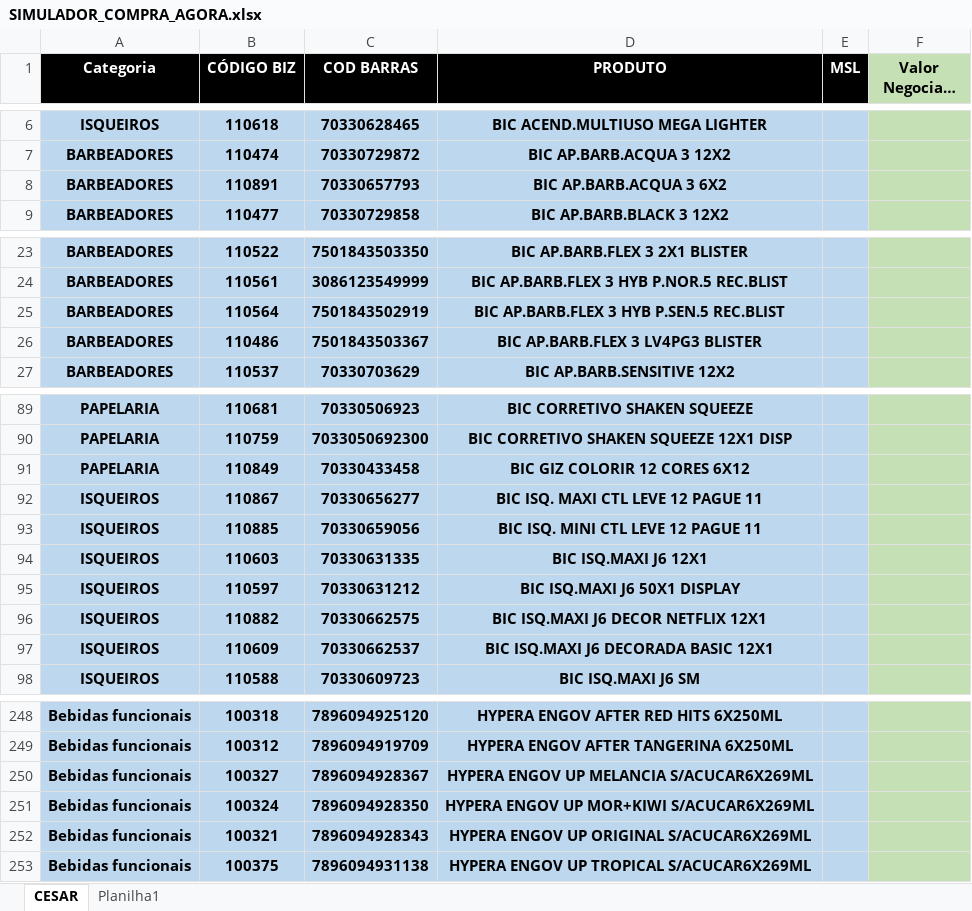
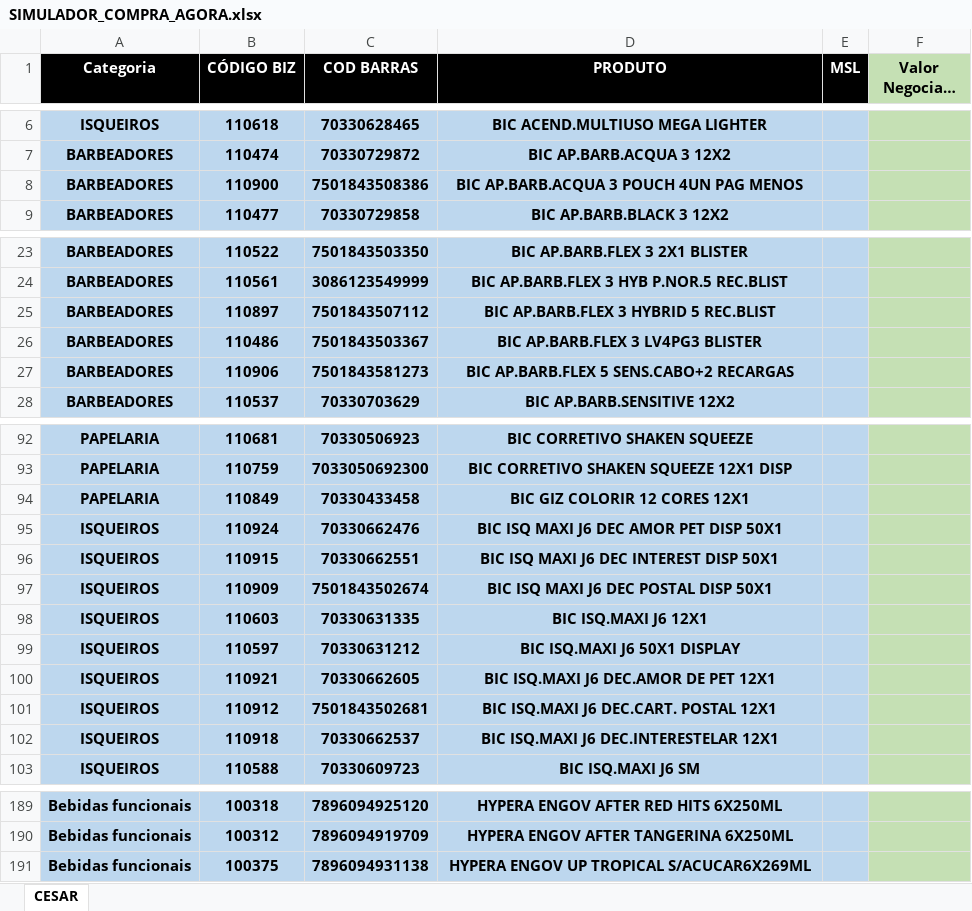
Before and after one commit to Rerimoura/apurainvestimentos_compra_agora, an Excel workbook: SIMULADOR_COMPRA_AGORA.xlsx, sheet CESAR, drawn as a sheet; only a part is shown, gaps mark what is left out; long unchanged cells end in …; values as stored, in another font and other column widths than the file's, no borders; conditional formats not drawn; removed rows and columns are numbered as before the commit, all else as after; the diff covers the shown part only; the diff names each change by its address in the sheet, - before the commit and + after, or states it on an @@ line.

```diff
--- a/SIMULADOR_COMPRA_AGORA.xlsx (sheet CESAR)
+++ b/SIMULADOR_COMPRA_AGORA.xlsx (sheet CESAR)
-sheet tab: Planilha1
-row 8: BARBEADORES | 110891 | 70330657793 | BIC AP.BARB.ACQUA 3 6X2
+row 8: BARBEADORES | 110900 | 7501843508386 | BIC AP.BARB.ACQUA 3 POUCH 4UN PAG MENOS
-row 25: BARBEADORES | 110564 | 7501843502919 | BIC AP.BARB.FLEX 3 HYB P.SEN.5 REC.BLIST
+row 25: BARBEADORES | 110897 | 7501843507112 | BIC AP.BARB.FLEX 3 HYBRID 5 REC.BLIST
+row 27: BARBEADORES | 110906 | 7501843581273 | BIC AP.BARB.FLEX 5 SENS.CABO+2 RECARGAS
-D94 (PRODUTO): BIC GIZ COLORIR 12 CORES 6X12
+D94 (PRODUTO): BIC GIZ COLORIR 12 CORES 12X1
-row 92: ISQUEIROS | 110867 | 70330656277 | BIC ISQ. MAXI CTL LEVE 12 PAGUE 11
-row 93: ISQUEIROS | 110885 | 70330659056 | BIC ISQ. MINI CTL LEVE 12 PAGUE 11
+row 95: ISQUEIROS | 110924 | 70330662476 | BIC ISQ MAXI J6 DEC AMOR PET DISP 50X1
+row 96: ISQUEIROS | 110915 | 70330662551 | BIC ISQ MAXI J6 DEC INTEREST DISP 50X1
+row 97: ISQUEIROS | 110909 | 7501843502674 | BIC ISQ MAXI J6 DEC POSTAL DISP 50X1
-row 96: ISQUEIROS | 110882 | 70330662575 | BIC ISQ.MAXI J6 DECOR NETFLIX 12X1
+row 100: ISQUEIROS | 110921 | 70330662605 | BIC ISQ.MAXI J6 DEC.AMOR DE PET 12X1
+row 101: ISQUEIROS | 110912 | 7501843502681 | BIC ISQ.MAXI J6 DEC.CART. POSTAL 12X1
-B102 (CÓDIGO BIZ): 110609
+B102 (CÓDIGO BIZ): 110918
-D102 (PRODUTO): BIC ISQ.MAXI J6 DECORADA BASIC 12X1
+D102 (PRODUTO): BIC ISQ.MAXI J6 DEC.INTERESTELAR 12X1
-row 250: Bebidas funcionais | 100327 | 7896094928367 | HYPERA ENGOV UP MELANCIA S/ACUCAR6X269ML
-row 251: Bebidas funcionais | 100324 | 7896094928350 | HYPERA ENGOV UP MOR+KIWI S/ACUCAR6X269ML
-row 252: Bebidas funcionais | 100321 | 7896094928343 | HYPERA ENGOV UP ORIGINAL S/ACUCAR6X269ML
```
Also changed, not shown: 4 added rows and 66 removed rows elsewhere in this sheet.
